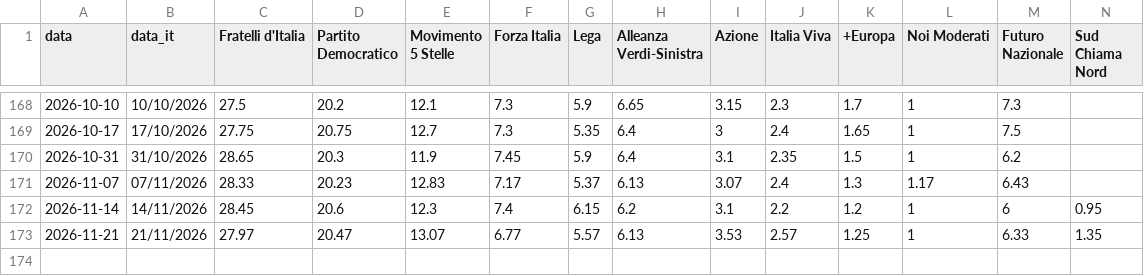
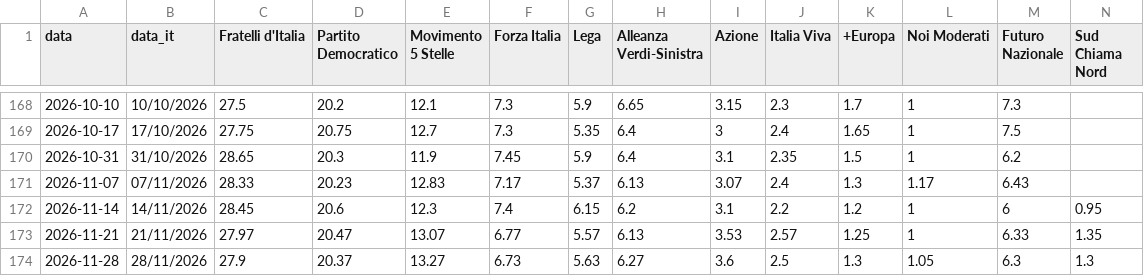
Before and after one commit to brunorachiele-it/archivio-sondaggi, a CSV file: storico_supermedia_brunorachiele.csv, drawn as a sheet; only a part is shown, gaps mark what is left out; rows hold the shown columns only; the diff names each change by its address in the sheet, - before the commit and + after, or states it on an @@ line.

Commit message:
Aggiorna CSV globale al 2026-11-28

```diff
--- a/storico_supermedia_brunorachiele.csv
+++ b/storico_supermedia_brunorachiele.csv
+row 174: 2026-11-28 | 28/11/2026 | 27.9 | 20.37 | 13.27 | 6.73 | 5.63 | 6.27 | 3.6 | 2.5 | 1.3 | 1.05 | 6.3 | 1.3
```
